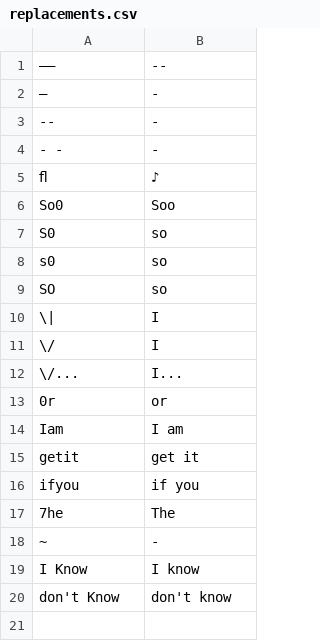
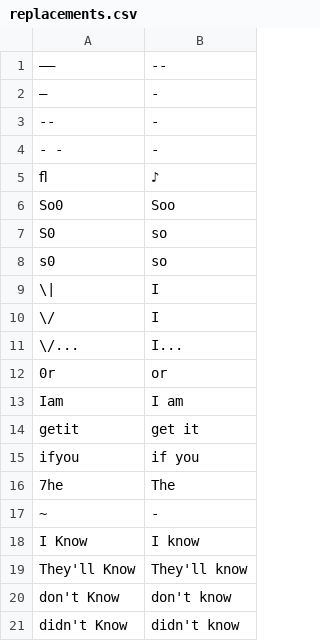
Before and after one commit to philiptn/mkv-auto, a CSV file: scripts/replacements.csv, drawn as a sheet.

Commit message:
Added debugging prints for OCR replacements as well as other bug fixes

```diff
--- a/scripts/replacements.csv
+++ b/scripts/replacements.csv
@@ -8,3 +8,2 @@
 "s0","so"
-"SO","so"
 "\|","I"
@@ -19,2 +18,4 @@
 "I Know","I know"
+"They'll Know","They'll know"
 "don't Know","don't know"
+"didn't Know","didn't know"
```
Also changed, not shown: scripts/replacements_srt_only.csv, 4 other files.
